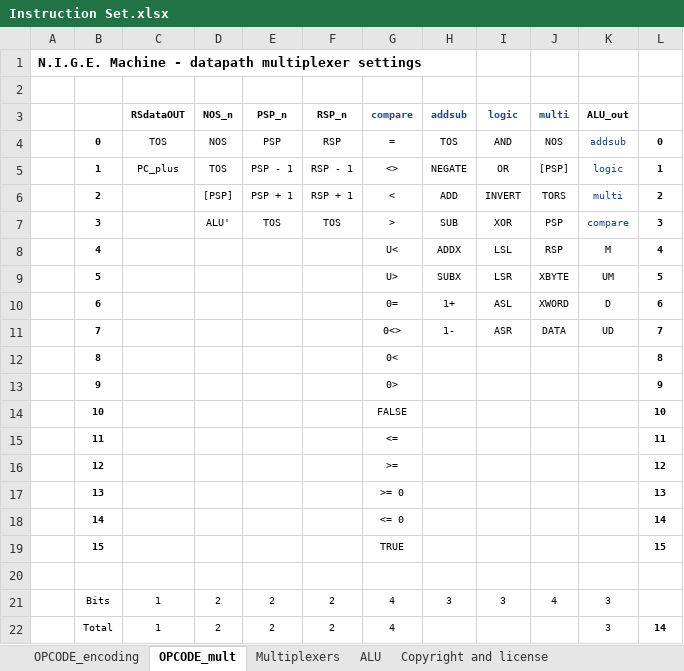
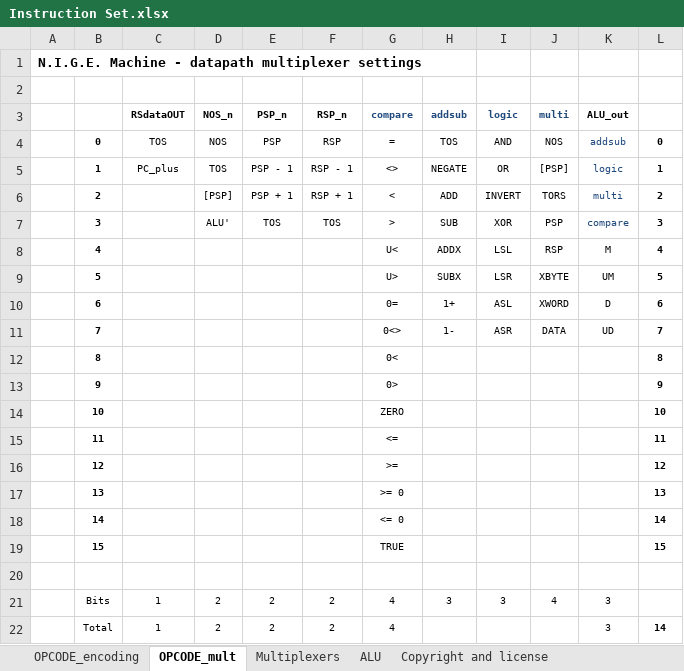
Before and after one commit to Anding/N.I.G.E.-Machine, an Excel workbook: Resources/Instruction Set.xlsx, sheet OPCODE_mult, drawn as a sheet; values as stored, in another font and other column widths than the file's, no borders; the diff names each change by its address in the sheet, - before the commit and + after, or states it on an @@ line.

```diff
--- a/Resources/Instruction Set.xlsx (sheet OPCODE_mult)
+++ b/Resources/Instruction Set.xlsx (sheet OPCODE_mult)
-G14 (compare): FALSE
+G14 (compare): ZERO
```
Also changed, not shown: sheet OPCODE_encoding, formulas that keep their value, hidden cells, 20 other files.
